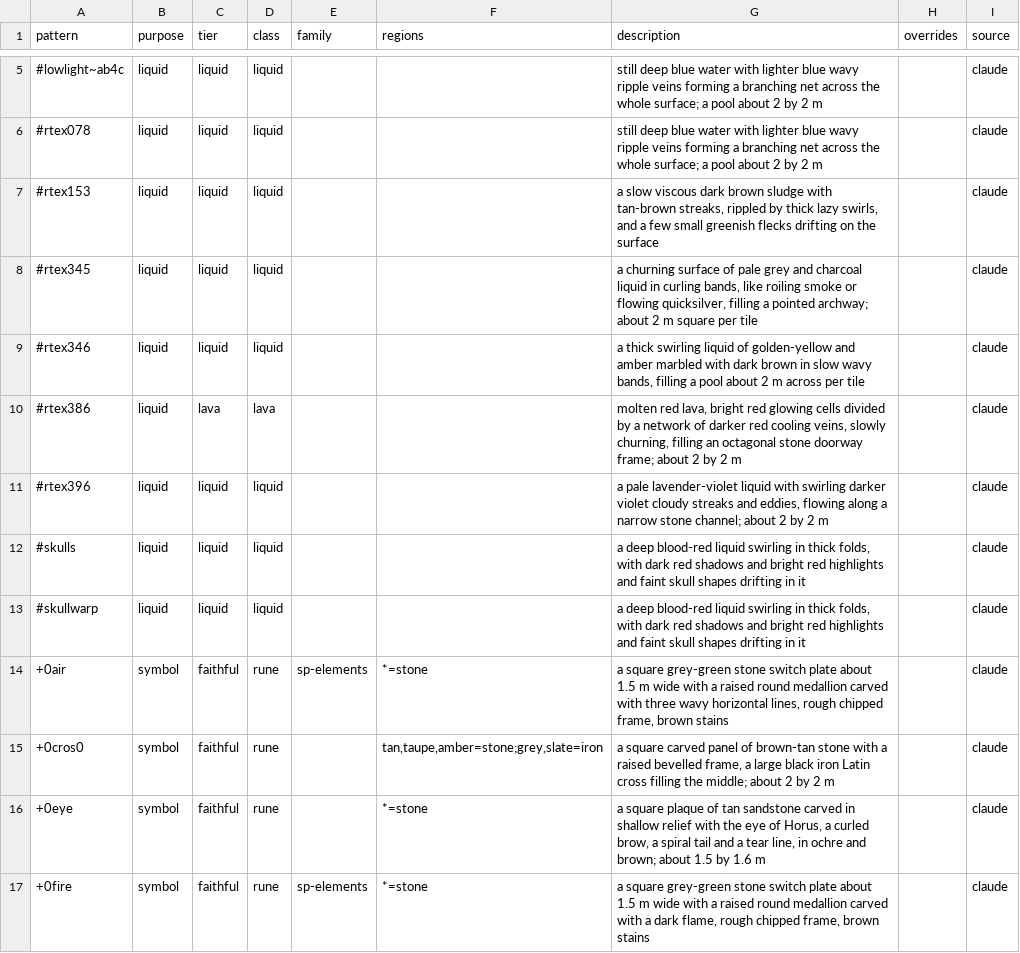
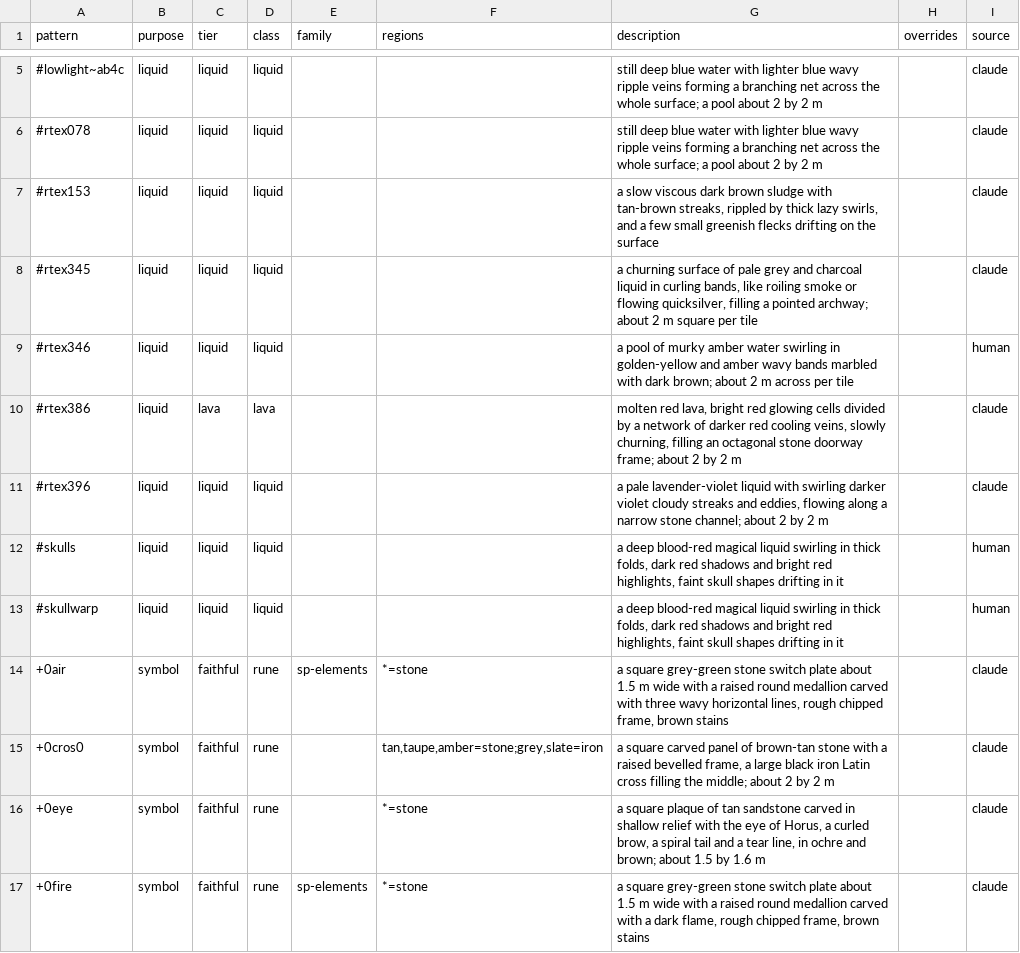
Before and after one commit to zerga/hexenlicht, a CSV file: tools/hexenlicht/texpack/materials.csv, drawn as a sheet; only a part is shown, gaps mark what is left out; the diff covers the shown part only.

```diff
--- a/tools/hexenlicht/texpack/materials.csv
+++ b/tools/hexenlicht/texpack/materials.csv
@@ -8,7 +8,7 @@ pattern,purpose,tier,class,family,regions,description,overrides,source
 #rtex345,liquid,liquid,liquid,,,"a churning surface of pale grey and charcoal liquid in curling bands, like roiling smoke or flowing quicksilver, filling a pointed archway; about 2 m square per tile",,claude
-#rtex346,liquid,liquid,liquid,,,"a thick swirling liquid of golden-yellow and amber marbled with dark brown in slow wavy bands, filling a pool about 2 m across per tile",,claude
+#rtex346,liquid,liquid,liquid,,,a pool of murky amber water swirling in golden-yellow and amber wavy bands marbled with dark brown; about 2 m across per tile,,human
 #rtex386,liquid,lava,lava,,,"molten red lava, bright red glowing cells divided by a network of darker red cooling veins, slowly churning, filling an octagonal stone doorway frame; about 2 by 2 m",,claude
 #rtex396,liquid,liquid,liquid,,,"a pale lavender-violet liquid with swirling darker violet cloudy streaks and eddies, flowing along a narrow stone channel; about 2 by 2 m",,claude
-#skulls,liquid,liquid,liquid,,,"a deep blood-red liquid swirling in thick folds, with dark red shadows and bright red highlights and faint skull shapes drifting in it",,claude
-#skullwarp,liquid,liquid,liquid,,,"a deep blood-red liquid swirling in thick folds, with dark red shadows and bright red highlights and faint skull shapes drifting in it",,claude
+#skulls,liquid,liquid,liquid,,,"a deep blood-red magical liquid swirling in thick folds, dark red shadows and bright red highlights, faint skull shapes drifting in it",,human
+#skullwarp,liquid,liquid,liquid,,,"a deep blood-red magical liquid swirling in thick folds, dark red shadows and bright red highlights, faint skull shapes drifting in it",,human
 +0air,symbol,faithful,rune,sp-elements,*=stone,"a square grey-green stone switch plate about 1.5 m wide with a raised round medallion carved with three wavy horizontal lines, rough chipped frame, brown stains",,claude
```
Also changed, not shown: 112 edited cells elsewhere in this file, tools/hexenlicht/texpack/families.csv, 2 other files.
